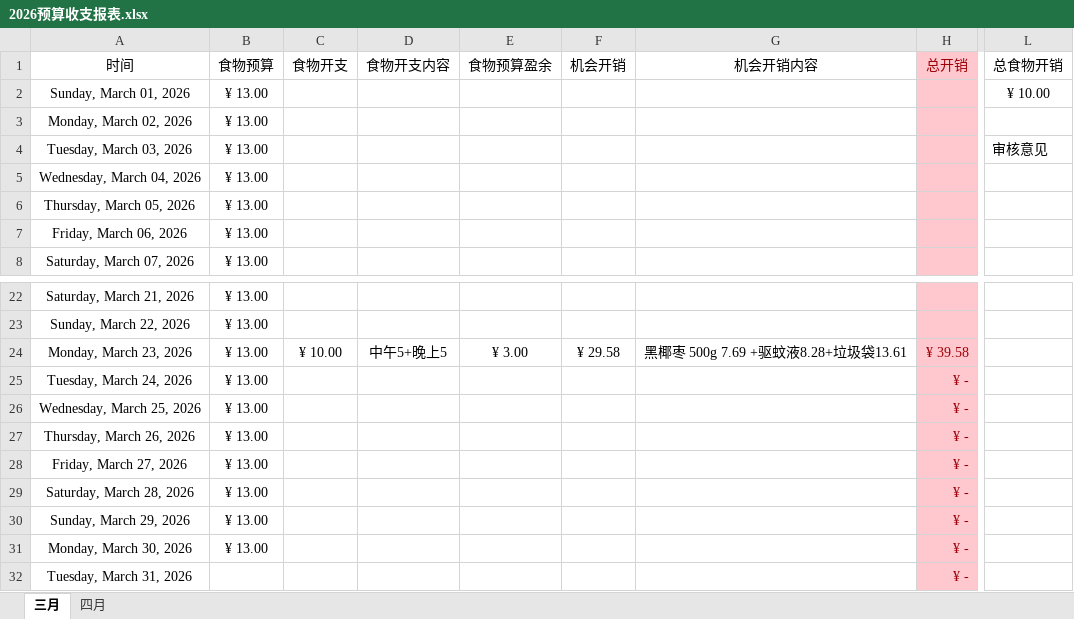
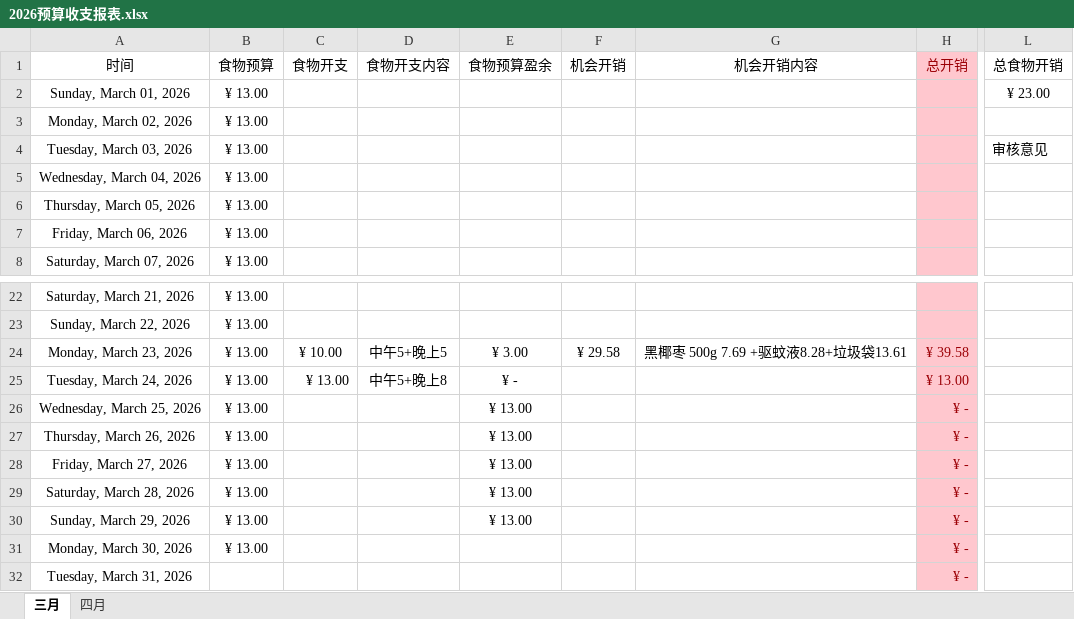
Before and after one commit to Camellia895/Camellia895.github.io, an Excel workbook: docs/表账/2026/2026预算收支报表.xlsx, sheet 三月, drawn as a sheet; only a part is shown, gaps mark what is left out; values as stored, in another font and other column widths than the file's, no borders; conditional formats not drawn; the diff names each change by its address in the sheet, - before the commit and + after, or states it on an @@ line.

```diff
--- a/docs/表账/2026/2026预算收支报表.xlsx (sheet 三月)
+++ b/docs/表账/2026/2026预算收支报表.xlsx (sheet 三月)
-L2 (总食物开销): ¥ 10.00
+L2 (总食物开销): ¥ 23.00
-C25 (食物开支): (empty)
+C25 (食物开支): ¥ 13.00
-D25 (食物开支内容): (empty)
+D25 (食物开支内容): 中午5+晚上8
-E25 (食物预算盈余): (empty)
+E25 (食物预算盈余): ¥ -
-H25 (总开销): ¥ -
+H25 (总开销): ¥ 13.00
-E26:E30 (食物预算盈余): (empty)
+E26:E30 (食物预算盈余): ¥ 13.00
```
Also changed, not shown: docs/表账/2026/2026健康检测.xlsx, 1 other file.
